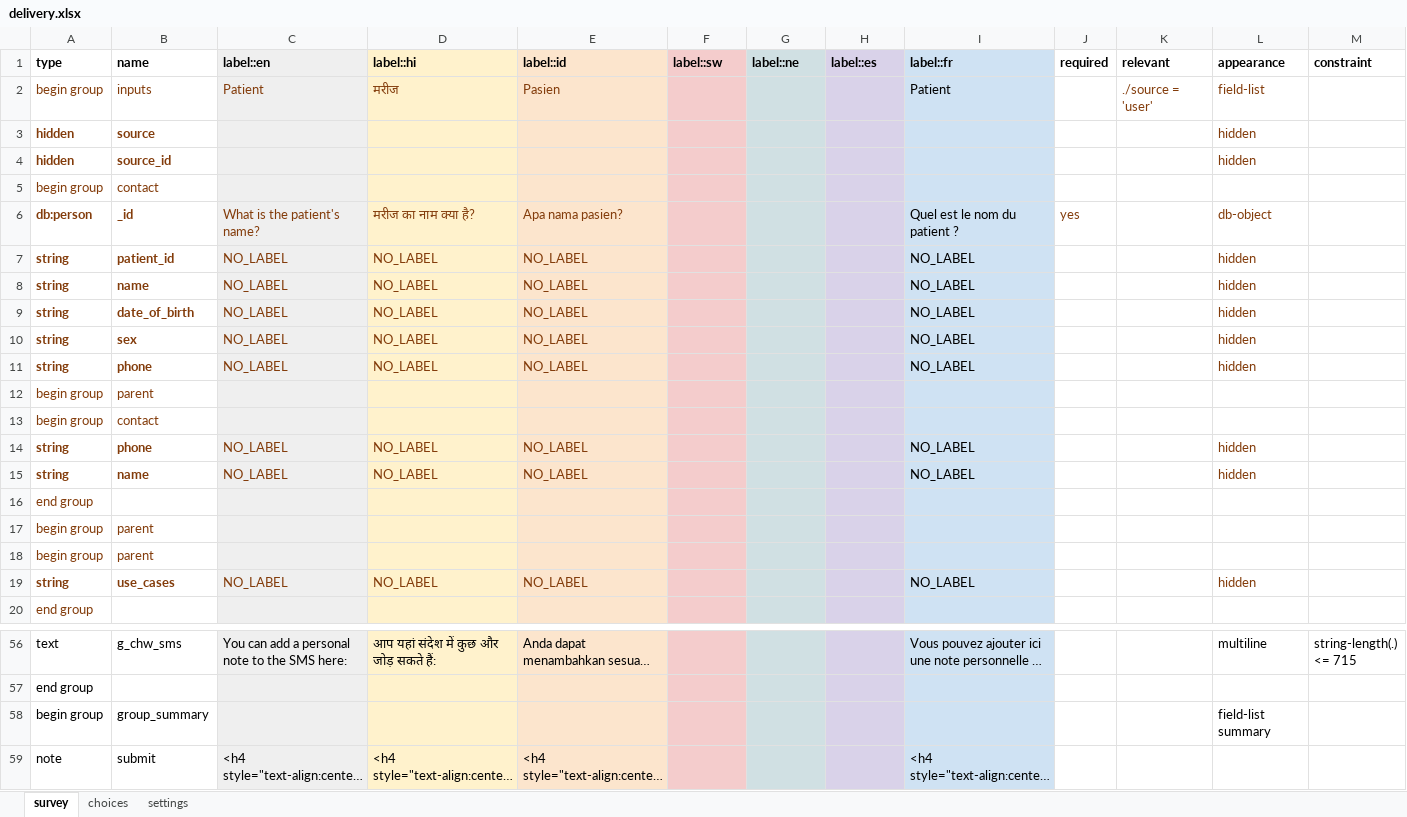
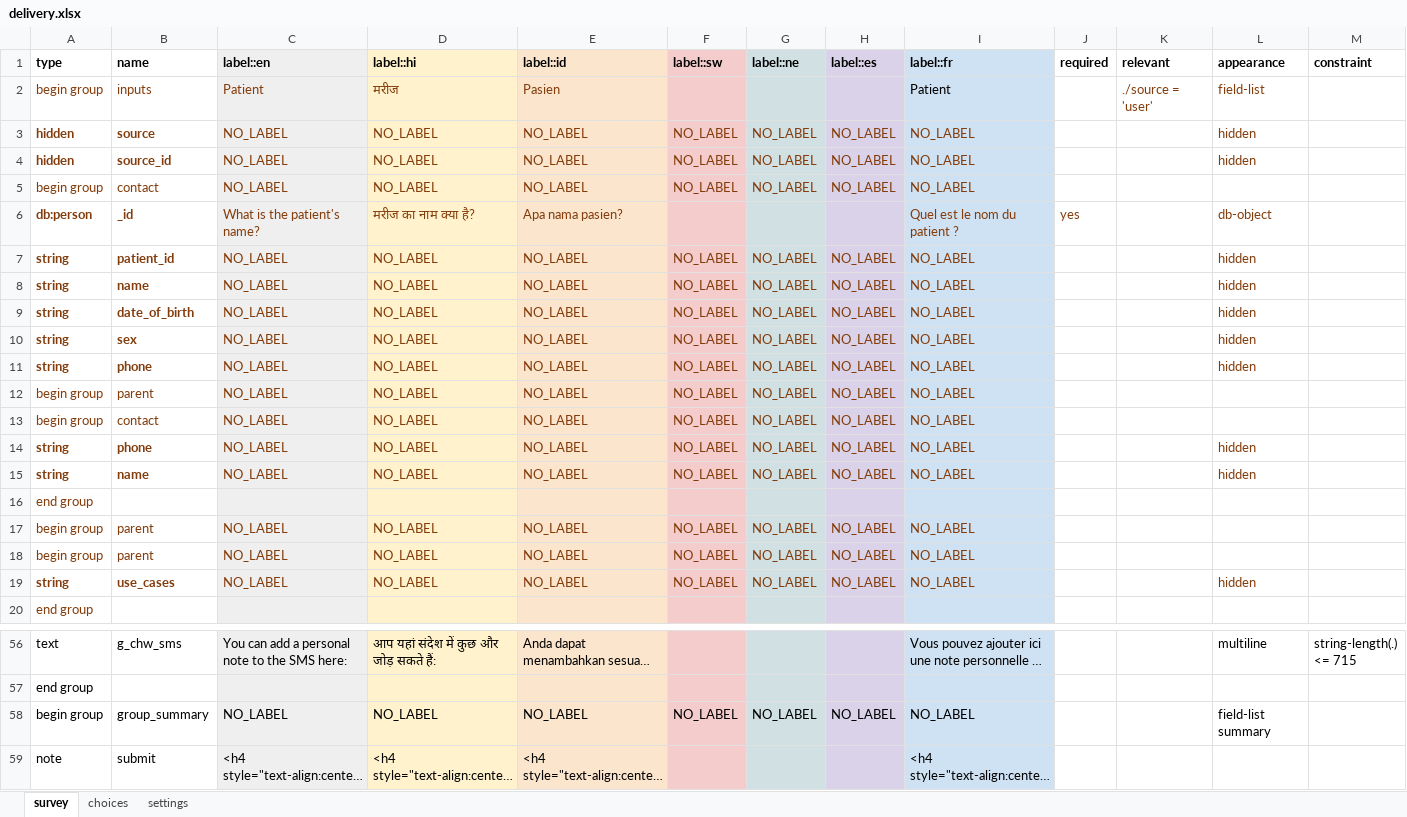
Before and after one commit to medic/cht-core, an Excel workbook: config/standard/forms/app/delivery.xlsx, sheet survey, drawn as a sheet; only a part is shown, gaps mark what is left out; long unchanged cells end in …; values as stored, in another font and other column widths than the file's, no borders; charts and pictures not drawn; removed rows and columns are numbered as before the commit, all else as after; rows hold the shown columns only; the diff names each change by its address in the sheet, - before the commit and + after, or states it on an @@ line.

```diff
--- a/config/standard/forms/app/delivery.xlsx (sheet survey)
+++ b/config/standard/forms/app/delivery.xlsx (sheet survey)
-C3:C4 (label::en): (empty)
+C3:C4 (label::en): NO_LABEL
-D3:D4 (label::hi): (empty)
+D3:D4 (label::hi): NO_LABEL
-E3:E4 (label::id): (empty)
+E3:E4 (label::id): NO_LABEL
-F3:F4 (label::sw): (empty)
+F3:F4 (label::sw): NO_LABEL
-G3:G4 (label::ne): (empty)
+G3:G4 (label::ne): NO_LABEL
-H3:H4 (label::es): (empty)
+H3:H4 (label::es): NO_LABEL
-I3:I4 (label::fr): (empty)
+I3:I4 (label::fr): NO_LABEL
-row 5: begin group | contact
+row 5: begin group | contact | NO_LABEL | NO_LABEL | NO_LABEL | NO_LABEL | NO_LABEL | NO_LABEL | NO_LABEL
-I6:I11 text colour: black
+I6:I11 text colour: #833C0B
-F7:F11 (label::sw): (empty)
+F7:F11 (label::sw): NO_LABEL
-G7:G11 (label::ne): (empty)
+G7:G11 (label::ne): NO_LABEL
-H7:H11 (label::es): (empty)
+H7:H11 (label::es): NO_LABEL
-row 12: begin group | parent
-row 13: begin group | contact
+row 12: begin group | parent | NO_LABEL | NO_LABEL | NO_LABEL | NO_LABEL | NO_LABEL | NO_LABEL | NO_LABEL
+row 13: begin group | contact | NO_LABEL | NO_LABEL | NO_LABEL | NO_LABEL | NO_LABEL | NO_LABEL | NO_LABEL
-F14:F15 (label::sw): (empty)
+F14:F15 (label::sw): NO_LABEL
-G14:G15 (label::ne): (empty)
+G14:G15 (label::ne): NO_LABEL
-H14:H15 (label::es): (empty)
+H14:H15 (label::es): NO_LABEL
-I14:I15 text colour: black
+I14:I15 text colour: #833C0B
-row 17: begin group | parent
-row 18: begin group | parent
+row 17: begin group | parent | NO_LABEL | NO_LABEL | NO_LABEL | NO_LABEL | NO_LABEL | NO_LABEL | NO_LABEL
+row 18: begin group | parent | NO_LABEL | NO_LABEL | NO_LABEL | NO_LABEL | NO_LABEL | NO_LABEL | NO_LABEL
-F19 (label::sw): (empty)
+F19 (label::sw): NO_LABEL
-G19 (label::ne): (empty)
+G19 (label::ne): NO_LABEL
-H19 (label::es): (empty)
+H19 (label::es): NO_LABEL
-I19 text colour: black
+I19 text colour: #833C0B
-C58 (label::en): (empty)
+C58 (label::en): NO_LABEL
-D58 (label::hi): (empty)
+D58 (label::hi): NO_LABEL
-E58 (label::id): (empty)
+E58 (label::id): NO_LABEL
-F58 (label::sw): (empty)
+F58 (label::sw): NO_LABEL
-G58 (label::ne): (empty)
+G58 (label::ne): NO_LABEL
-H58 (label::es): (empty)
+H58 (label::es): NO_LABEL
-I58 (label::fr): (empty)
+I58 (label::fr): NO_LABEL
```
Also changed, not shown: sheet settings, config/standard/forms/app/child_health_registration.xlsx, config/standard/forms/app/immunization_visit.xlsx, 51 other files.
